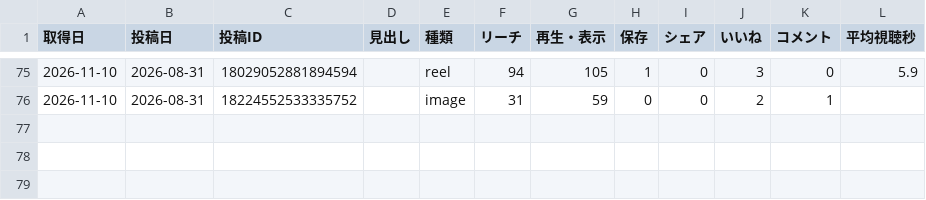
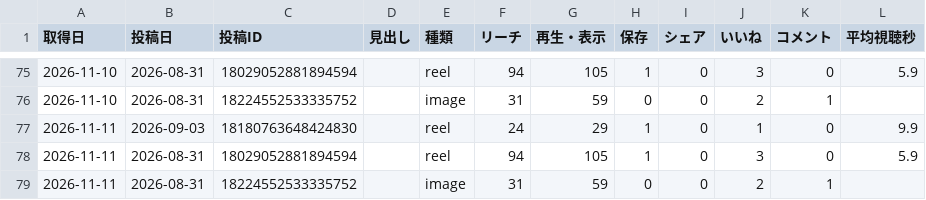
Before and after one commit to yuuya051611/sns-autopost, a CSV file: analytics/history.csv, drawn as a sheet; only a part is shown, gaps mark what is left out; the diff names each change by its address in the sheet, - before the commit and + after, or states it on an @@ line.

```diff
--- a/analytics/history.csv
+++ b/analytics/history.csv
+row 77: 2026-11-11 | 2026-09-03 | 18180763648424830 |  | reel | 24 | 29 | 1 | 0 | 1 | 0 | 9.9
+row 78: 2026-11-11 | 2026-08-31 | 18029052881894594 |  | reel | 94 | 105 | 1 | 0 | 3 | 0 | 5.9
+row 79: 2026-11-11 | 2026-08-31 | 18224552533335752 |  | image | 31 | 59 | 0 | 0 | 2 | 1
```
Also changed, not shown: 1 other file.
